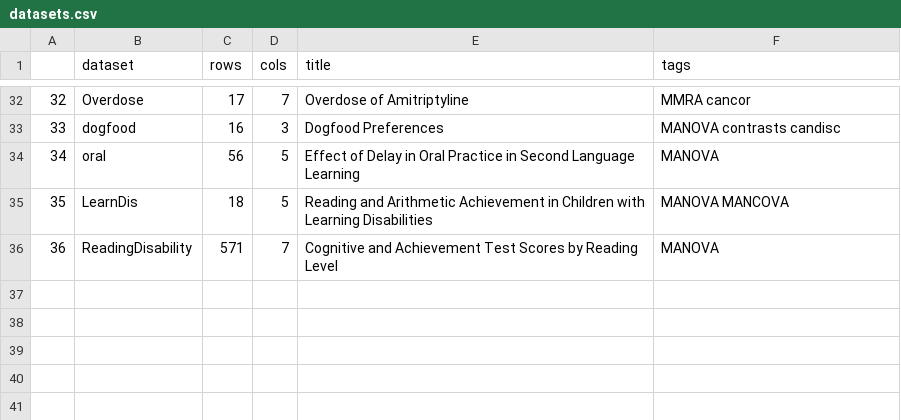
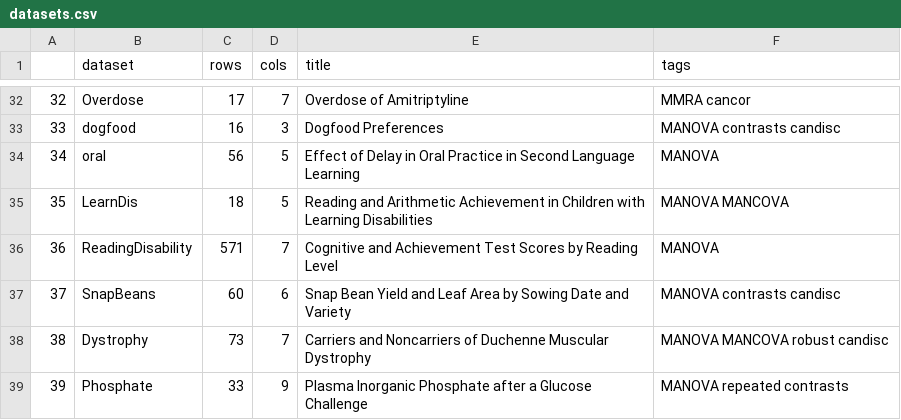
Before and after one commit to friendly/heplots, a CSV file: extra/datasets.csv, drawn as a sheet; only a part is shown, gaps mark what is left out; the diff names each change by its address in the sheet, - before the commit and + after, or states it on an @@ line.

```diff
--- a/extra/datasets.csv
+++ b/extra/datasets.csv
+row 37: 37 | SnapBeans | 60 | 6 | Snap Bean Yield and Leaf Area by Sowing Date and Variety | MANOVA contrasts candisc
+row 38: 38 | Dystrophy | 73 | 7 | Carriers and Noncarriers of Duchenne Muscular Dystrophy | MANOVA MANCOVA robust candisc
+row 39: 39 | Phosphate | 33 | 9 | Plasma Inorganic Phosphate after a Glucose Challenge | MANOVA repeated contrasts
```
Also changed, not shown: 10 other files.
